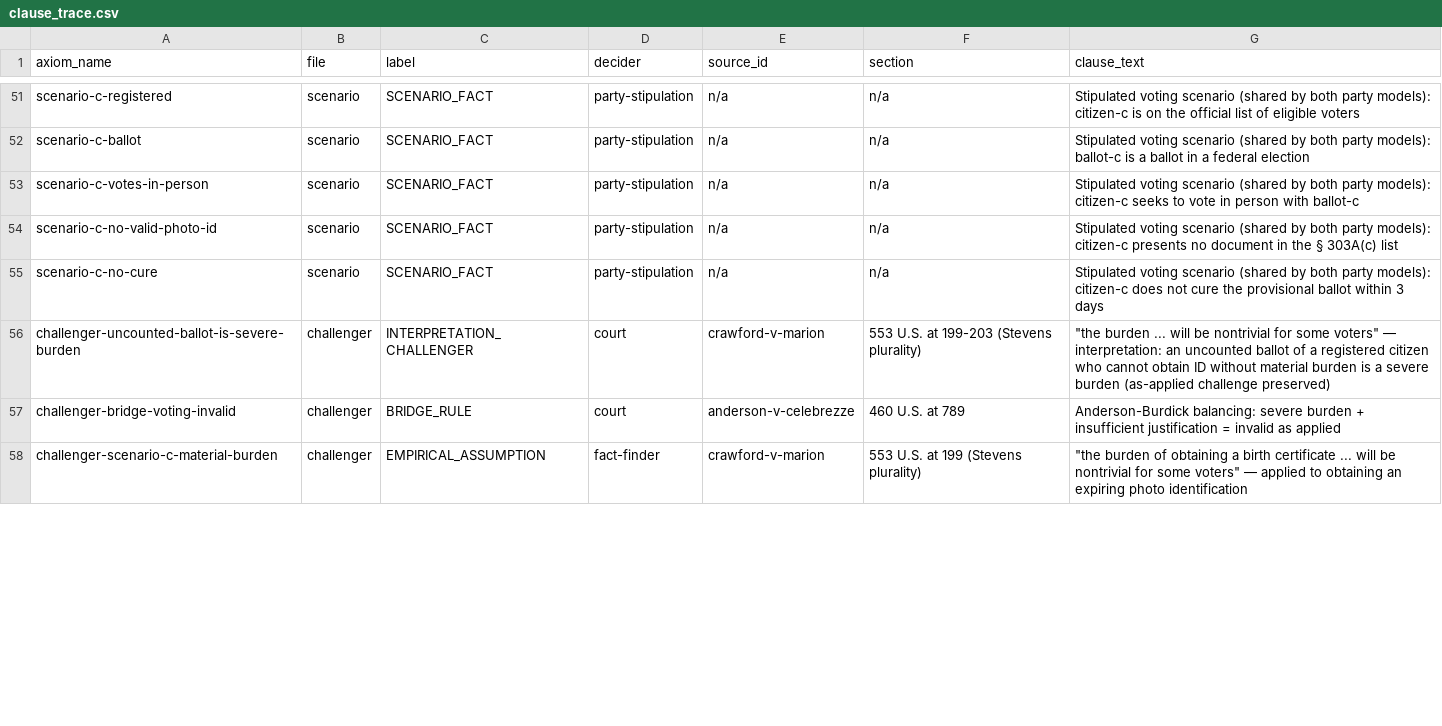
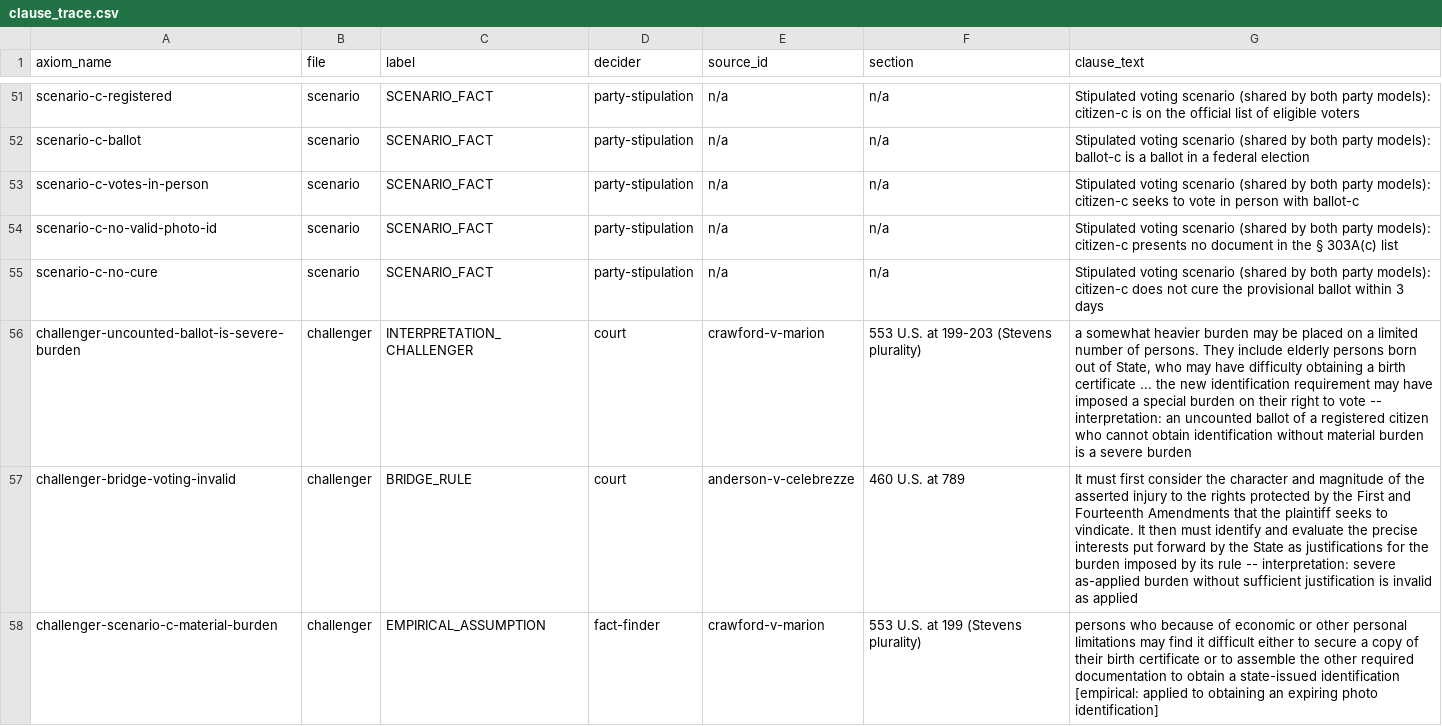
Before and after one commit to f-pound/federal_save_act, a CSV file: sources/clause_trace.csv, drawn as a sheet; only a part is shown, gaps mark what is left out; the diff covers the shown part only.

```diff
--- a/sources/clause_trace.csv
+++ b/sources/clause_trace.csv
@@ -55,4 +55,4 @@ scenario-c-no-valid-photo-id,scenario,SCENARIO_FACT,party-stipulation,n/a,n/a,St
 scenario-c-no-cure,scenario,SCENARIO_FACT,party-stipulation,n/a,n/a,Stipulated voting scenario (shared by both party models): citizen-c does not cure the provisional ballot within 3 days
-challenger-uncounted-ballot-is-severe-burden,challenger,INTERPRETATION_CHALLENGER,court,crawford-v-marion,553 U.S. at 199-203 (Stevens plurality),"""the burden ... will be nontrivial for some voters"" — interpretation: an uncounted ballot of a registered citizen who cannot obtain ID without material burden is a severe burden (as-applied challenge preserved)"
-challenger-bridge-voting-invalid,challenger,BRIDGE_RULE,court,anderson-v-celebrezze,460 U.S. at 789,Anderson-Burdick balancing: severe burden + insufficient justification = invalid as applied
-challenger-scenario-c-material-burden,challenger,EMPIRICAL_ASSUMPTION,fact-finder,crawford-v-marion,553 U.S. at 199 (Stevens plurality),"""the burden of obtaining a birth certificate ... will be nontrivial for some voters"" — applied to obtaining an expiring photo identification"
+challenger-uncounted-ballot-is-severe-burden,challenger,INTERPRETATION_CHALLENGER,court,crawford-v-marion,553 U.S. at 199-203 (Stevens plurality),"a somewhat heavier burden may be placed on a limited number of persons. They include elderly persons born out of State, who may have difficulty obtaining a birth certificate ... the new identification requirement may have imposed a special burden on their right to vote -- interpretation: an uncounted ballot of a registered citizen who cannot obtain identification without material burden is a severe burden"
+challenger-bridge-voting-invalid,challenger,BRIDGE_RULE,court,anderson-v-celebrezze,460 U.S. at 789,It must first consider the character and magnitude of the asserted injury to the rights protected by the First and Fourteenth Amendments that the plaintiff seeks to vindicate. It then must identify and evaluate the precise interests put forward by the State as justifications for the burden imposed by its rule -- interpretation: severe as-applied burden without sufficient justification is invalid as applied
+challenger-scenario-c-material-burden,challenger,EMPIRICAL_ASSUMPTION,fact-finder,crawford-v-marion,553 U.S. at 199 (Stevens plurality),persons who because of economic or other personal limitations may find it difficult either to secure a copy of their birth certificate or to assemble the other required documentation to obtain a state-issued identification [empirical: applied to obtaining an expiring photo identification]
```
Also changed, not shown: 5 added rows and 16 edited cells elsewhere in this file, 43 other files.
